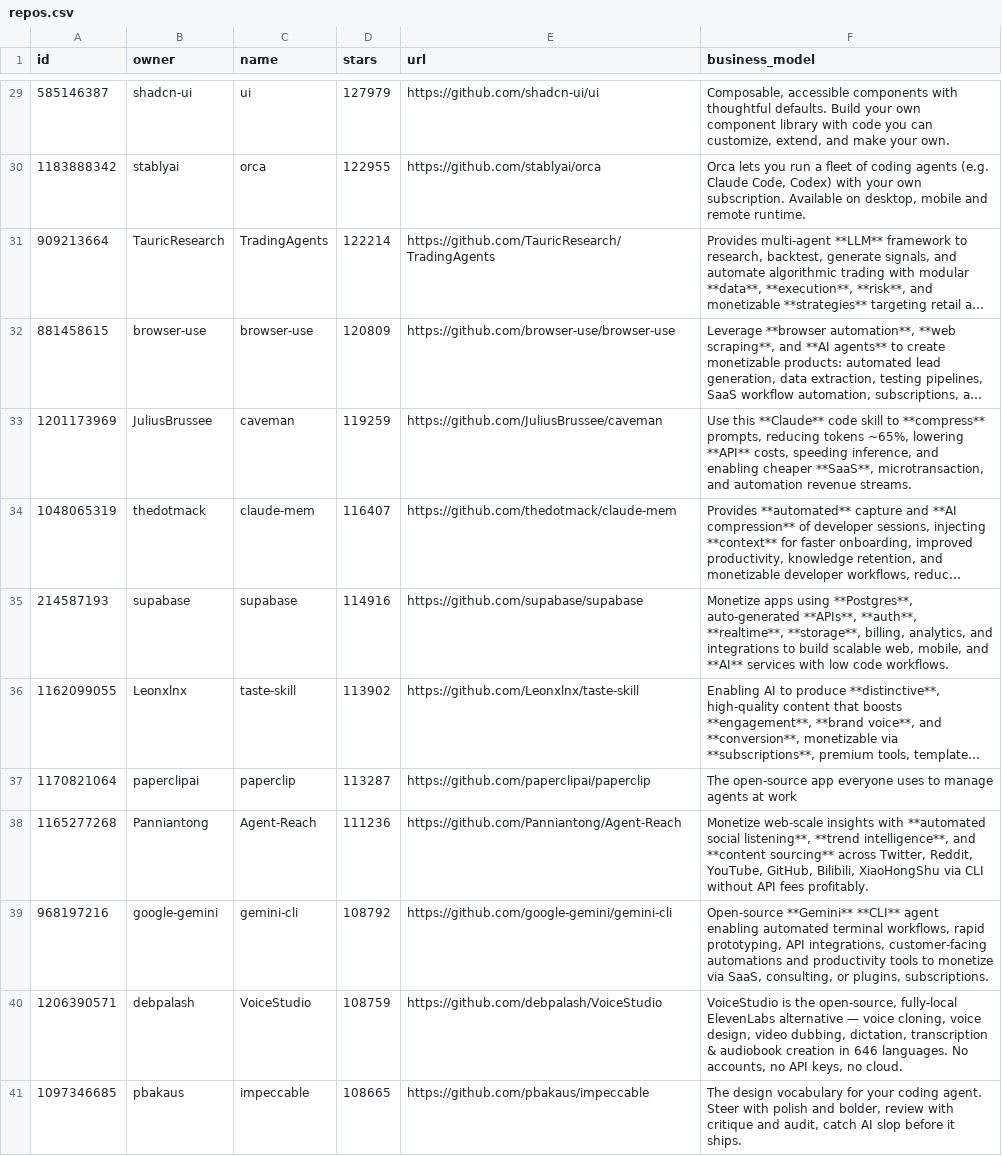
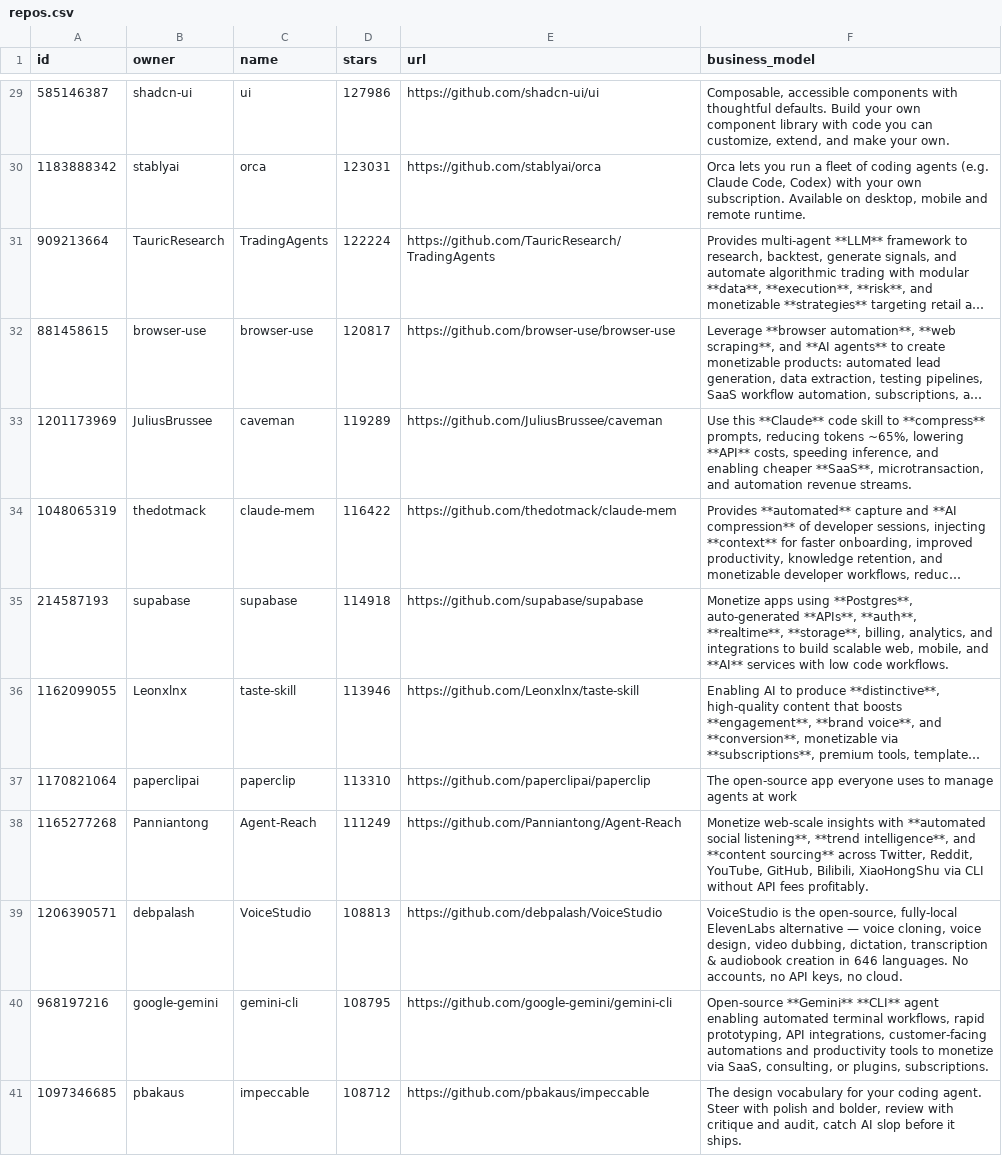
Before and after one commit to r4tnv896hv-bit/MakeMoneyWithAI, a CSV file: repos.csv, drawn as a sheet; only a part is shown, gaps mark what is left out; long unchanged cells end in …; removed rows and columns are numbered as before the commit, all else as after; the diff covers the shown part only; the diff names each change by its address in the sheet, - before the commit and + after, or states it on an @@ line.

```diff
--- a/repos.csv
+++ b/repos.csv
-D29 (stars): 127979
+D29 (stars): 127986
-D30 (stars): 122955
+D30 (stars): 123031
-D31 (stars): 122214
+D31 (stars): 122224
-D32 (stars): 120809
+D32 (stars): 120817
-D33 (stars): 119259
+D33 (stars): 119289
-D34 (stars): 116407
+D34 (stars): 116422
-D35 (stars): 114916
+D35 (stars): 114918
-D36 (stars): 113902
+D36 (stars): 113946
-D37 (stars): 113287
+D37 (stars): 113310
-D38 (stars): 111236
+D38 (stars): 111249
-row 39: 968197216 | google-gemini | gemini-cli | 108792 | https://github.com/google-gemini/gemini-cli | Open-source **Gemini** **CLI** agent enabling automated terminal workflows, rapid prototyping, API integrations, customer-facing automations and productivity tools to monetize via SaaS, consulting, or plugins, subscriptions.
-D39 (stars): 108759
+D39 (stars): 108813
+row 40: 968197216 | google-gemini | gemini-cli | 108795 | https://github.com/google-gemini/gemini-cli | Open-source **Gemini** **CLI** agent enabling automated terminal workflows, rapid prototyping, API integrations, customer-facing automations and productivity tools to monetize via SaaS, consulting, or plugins, subscriptions.
-D41 (stars): 108665
+D41 (stars): 108712
```
Also changed, not shown: 1 added row, 1 removed row and 75 edited cells elsewhere in this file, 1 other file.
